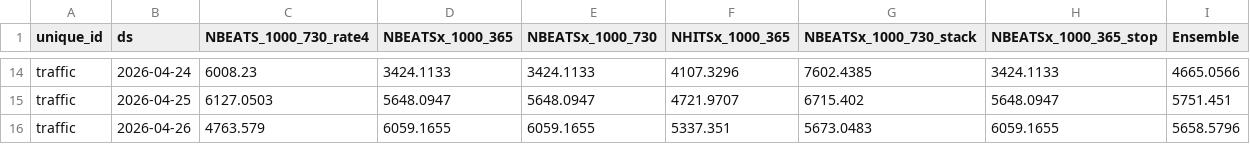
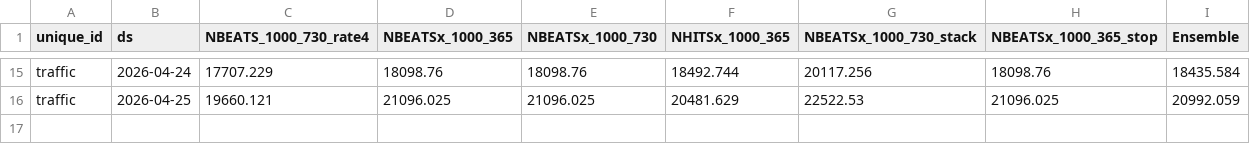
Before and after one commit to v-datos/Banff_Visit_Planner_App, a CSV file: predictions.csv, drawn as a sheet; only a part is shown, gaps mark what is left out; removed rows and columns are numbered as before the commit, all else as after; the diff covers the shown part only; the diff names each change by its address in the sheet, - before the commit and + after, or states it on an @@ line.

```diff
--- a/predictions.csv
+++ b/predictions.csv
-C15 (NBEATS_1000_730_rate4): 6008.23
+C15 (NBEATS_1000_730_rate4): 17707.229
-D15 (NBEATSx_1000_365): 3424.1133
+D15 (NBEATSx_1000_365): 18098.76
-E15 (NBEATSx_1000_730): 3424.1133
+E15 (NBEATSx_1000_730): 18098.76
-F15 (NHITSx_1000_365): 4107.3296
+F15 (NHITSx_1000_365): 18492.744
-G15 (NBEATSx_1000_730_stack): 7602.4385
+G15 (NBEATSx_1000_730_stack): 20117.256
-H15 (NBEATSx_1000_365_stop): 3424.1133
+H15 (NBEATSx_1000_365_stop): 18098.76
-I15 (Ensemble): 4665.0566
+I15 (Ensemble): 18435.584
-C16 (NBEATS_1000_730_rate4): 6127.0503
+C16 (NBEATS_1000_730_rate4): 19660.121
-D16 (NBEATSx_1000_365): 5648.0947
+D16 (NBEATSx_1000_365): 21096.025
-E16 (NBEATSx_1000_730): 5648.0947
+E16 (NBEATSx_1000_730): 21096.025
-F16 (NHITSx_1000_365): 4721.9707
+F16 (NHITSx_1000_365): 20481.629
-G16 (NBEATSx_1000_730_stack): 6715.402
+G16 (NBEATSx_1000_730_stack): 22522.53
-H16 (NBEATSx_1000_365_stop): 5648.0947
+H16 (NBEATSx_1000_365_stop): 21096.025
-I16 (Ensemble): 5751.451
+I16 (Ensemble): 20992.059
-row 16: traffic | 2026-04-26 | 4763.579 | 6059.1655 | 6059.1655 | 5337.351 | 5673.0483 | 6059.1655 | 5658.5796
```
Also changed, not shown: 1 added row and 84 edited cells elsewhere in this file, 7 other files.
